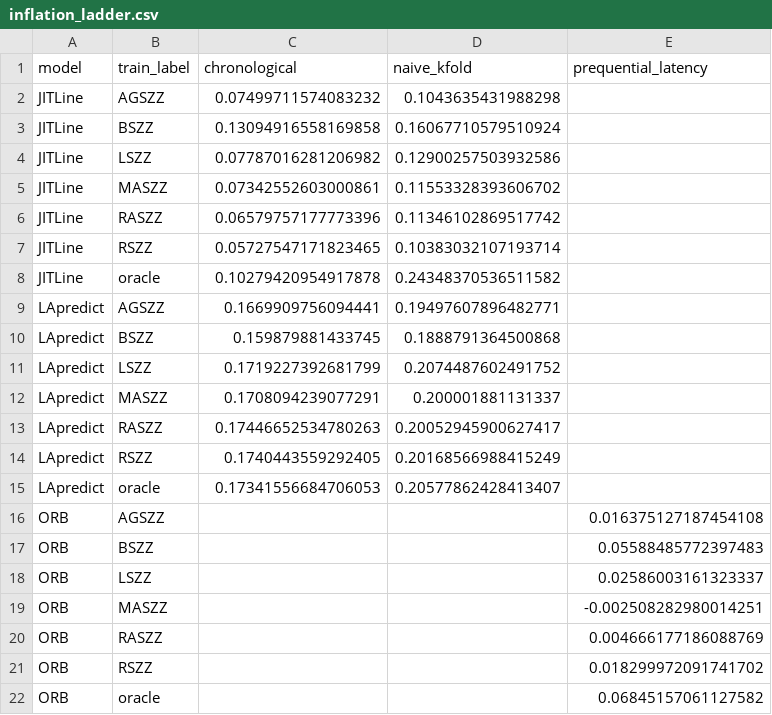
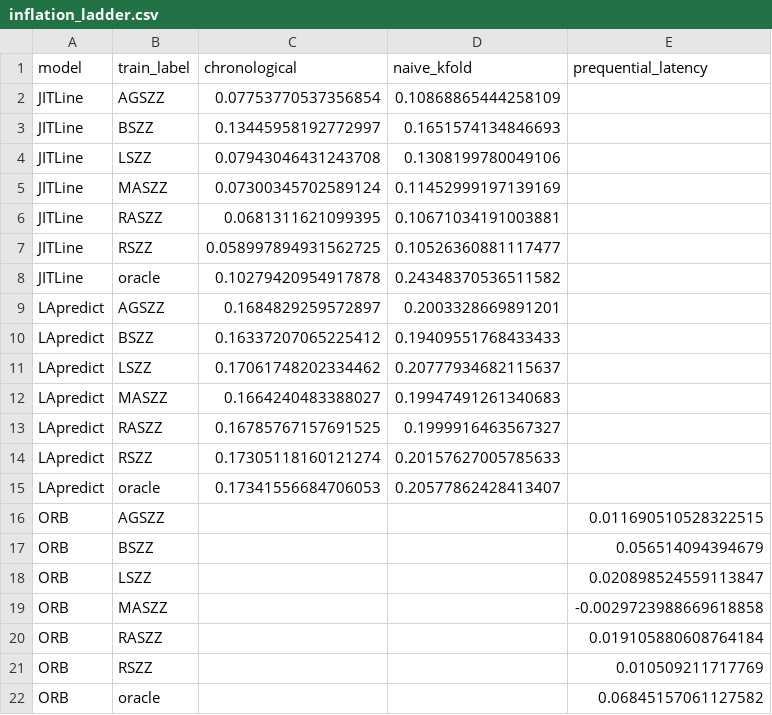
Before and after one commit to itz-puneet/thesis-later, a CSV file: results/phase2/inflation_ladder.csv, drawn as a sheet.

```diff
--- a/results/phase2/inflation_ladder.csv
+++ b/results/phase2/inflation_ladder.csv
@@ -1,22 +1,22 @@
 model,train_label,chronological,naive_kfold,prequential_latency
-JITLine,AGSZZ,0.07499711574083232,0.1043635431988298,
-JITLine,BSZZ,0.13094916558169858,0.16067710579510924,
-JITLine,LSZZ,0.07787016281206982,0.12900257503932586,
-JITLine,MASZZ,0.07342552603000861,0.11553328393606702,
-JITLine,RASZZ,0.06579757177773396,0.11346102869517742,
-JITLine,RSZZ,0.05727547171823465,0.10383032107193714,
+JITLine,AGSZZ,0.07753770537356854,0.10868865444258109,
+JITLine,BSZZ,0.13445958192772997,0.1651574134846693,
+JITLine,LSZZ,0.07943046431243708,0.1308199780049106,
+JITLine,MASZZ,0.07300345702589124,0.11452999197139169,
+JITLine,RASZZ,0.0681311621099395,0.10671034191003881,
+JITLine,RSZZ,0.058997894931562725,0.10526360881117477,
 JITLine,oracle,0.10279420954917878,0.24348370536511582,
-LApredict,AGSZZ,0.1669909756094441,0.19497607896482771,
-LApredict,BSZZ,0.159879881433745,0.1888791364500868,
-LApredict,LSZZ,0.1719227392681799,0.2074487602491752,
-LApredict,MASZZ,0.1708094239077291,0.200001881131337,
-LApredict,RASZZ,0.17446652534780263,0.20052945900627417,
-LApredict,RSZZ,0.1740443559292405,0.20168566988415249,
+LApredict,AGSZZ,0.1684829259572897,0.2003328669891201,
+LApredict,BSZZ,0.16337207065225412,0.19409551768433433,
+LApredict,LSZZ,0.17061748202334462,0.20777934682115637,
+LApredict,MASZZ,0.1664240483388027,0.19947491261340683,
+LApredict,RASZZ,0.16785767157691525,0.1999916463567327,
+LApredict,RSZZ,0.17305118160121274,0.20157627005785633,
 LApredict,oracle,0.17341556684706053,0.20577862428413407,
-ORB,AGSZZ,,,0.016375127187454108
-ORB,BSZZ,,,0.05588485772397483
-ORB,LSZZ,,,0.02586003161323337
-ORB,MASZZ,,,-0.002508282980014251
-ORB,RASZZ,,,0.004666177186088769
-ORB,RSZZ,,,0.018299972091741702
+ORB,AGSZZ,,,0.011690510528322515
+ORB,BSZZ,,,0.056514094394679
+ORB,LSZZ,,,0.020898524559113847
+ORB,MASZZ,,,-0.0029723988669618858
+ORB,RASZZ,,,0.019105880608764184
+ORB,RSZZ,,,0.010509211717769
 ORB,oracle,,,0.06845157061127582
```
Also changed, not shown: results/phase2/latency_imputation_sensitivity.csv, results/phase2/latency_imputation_summary.csv, 18 other files.
